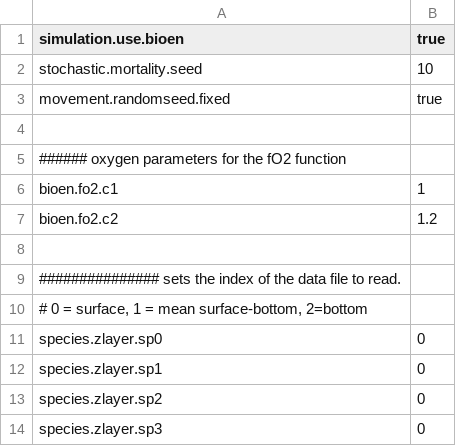
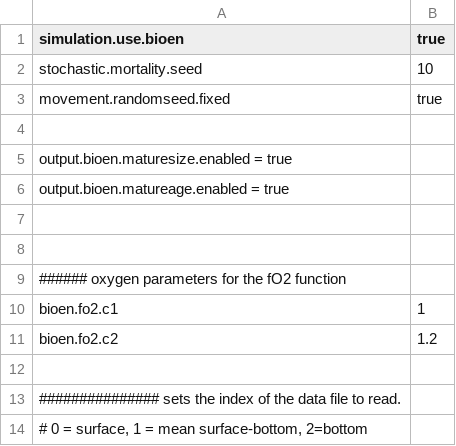
Before and after one commit to osmose-model/osmose, a CSV file: gog-bioen/osm_param-bioen.csv, drawn as a sheet; only a part is shown; the shorter side is filled out with more unchanged rows; the diff names each change by its address in the sheet, - before the commit and + after, or states it on an @@ line.

Commit message:
Adding the saving of maturity size and ages.
git-svn-id: https://subversion.renater.fr/authscm/barrier.n/svn/osmose/branches/alaia_bioen@1669 45b28200-7c74-4d1a-96bc-342942c5875a

```diff
--- a/gog-bioen/osm_param-bioen.csv
+++ b/gog-bioen/osm_param-bioen.csv
+row 5: output.bioen.maturesize.enabled = true
+row 6: output.bioen.matureage.enabled = true
+row 7: (empty)
+row 8: (empty)
```
Also changed, not shown: 4 other files.
